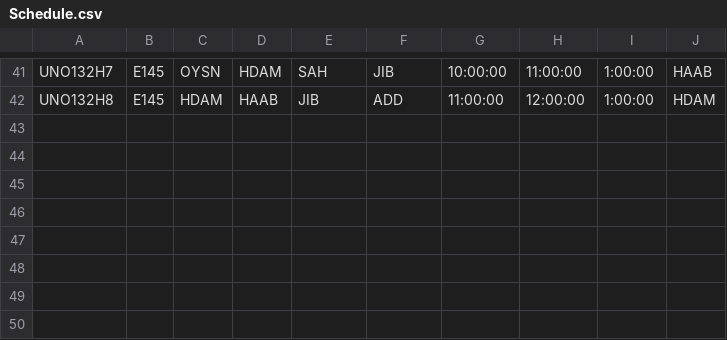
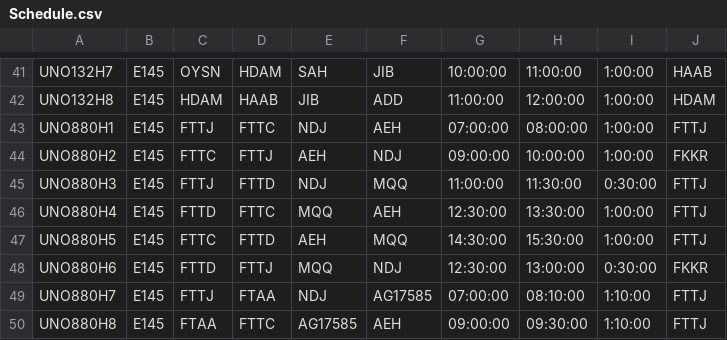
Before and after one commit to Chitsike/Loadsheet, a CSV file: Schedule.csv, drawn as a sheet; only a part is shown, gaps mark what is left out.

Commit message:
Update Schedule.csv
CHAD1

```diff
--- a/Schedule.csv
+++ b/Schedule.csv
@@ -42 +42,9 @@ UNO132H7,E145,OYSN,HDAM,SAH,JIB,10:00:00,11:00:00,1:00:00,HAAB,,
 UNO132H8,E145,HDAM,HAAB,JIB,ADD,11:00:00,12:00:00,1:00:00,HDAM,,
+UNO880H1,E145,FTTJ,FTTC,NDJ,AEH,07:00:00,08:00:00,1:00:00,FTTJ,,
+UNO880H2,E145,FTTC,FTTJ,AEH,NDJ,09:00:00,10:00:00,1:00:00,FKKR,,
+UNO880H3,E145,FTTJ,FTTD,NDJ,MQQ,11:00:00,11:30:00,0:30:00,FTTJ,,
+UNO880H4,E145,FTTD,FTTC,MQQ,AEH,12:30:00,13:30:00,1:00:00,FTTJ,,
+UNO880H5,E145,FTTC,FTTD,AEH,MQQ,14:30:00,15:30:00,1:00:00,FTTJ,,
+UNO880H6,E145,FTTD,FTTJ,MQQ,NDJ,12:30:00,13:00:00,0:30:00,FKKR,,
+UNO880H7,E145,FTTJ,FTAA,NDJ,AG17585,07:00:00,08:10:00,1:10:00,FTTJ,,
+UNO880H8,E145,FTAA,FTTC,AG17585,AEH,09:00:00,09:30:00,1:10:00,FTTJ,,
```
